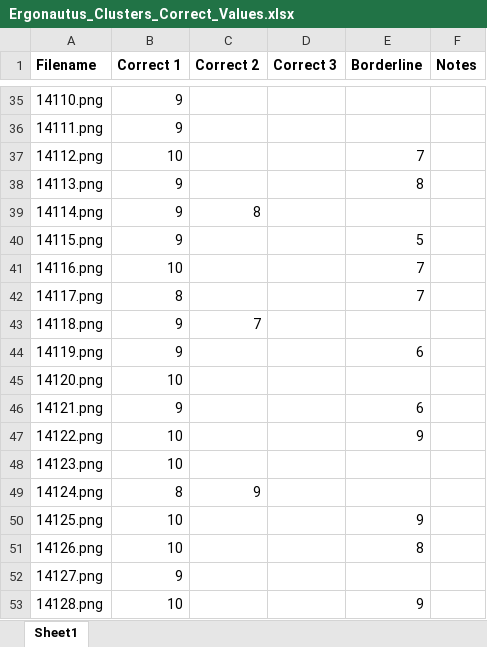
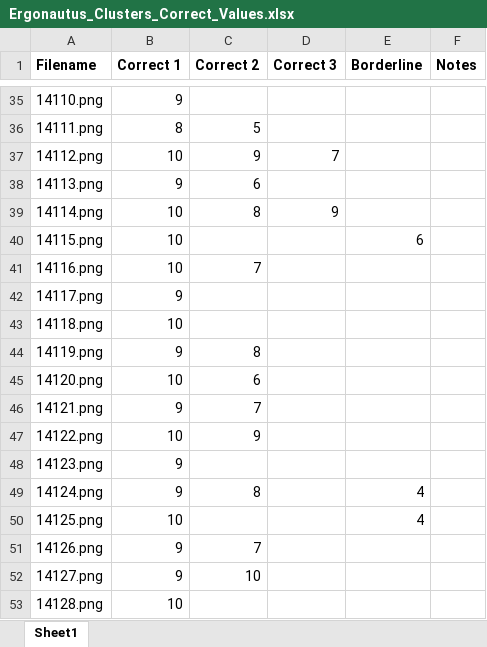
Before and after one commit to ethanrasmussen/EyeTraumaAnalysis, an Excel workbook: data/01_raw/Ergonautus/Ergonautus_Clusters_Correct_Values.xlsx, sheet Sheet1, drawn as a sheet; only a part is shown, gaps mark what is left out; values as stored, in another font and other column widths than the file's, no borders; the diff covers the shown part only; the diff names each change by its address in the sheet, - before the commit and + after, or states it on an @@ line.

Commit message:
update data/truth values in Ergonautus_Clusters_Correct_Values.xlsx to reflect recreation of kmeans clusters/data

```diff
--- a/data/01_raw/Ergonautus/Ergonautus_Clusters_Correct_Values.xlsx (sheet Sheet1)
+++ b/data/01_raw/Ergonautus/Ergonautus_Clusters_Correct_Values.xlsx (sheet Sheet1)
-B36 (Correct 1): 9
+B36 (Correct 1): 8
-C36 (Correct 2): (empty)
+C36 (Correct 2): 5
-C37 (Correct 2): (empty)
+C37 (Correct 2): 9
-D37 (Correct 3): (empty)
+D37 (Correct 3): 7
-E37 (Borderline): 7
+E37 (Borderline): (empty)
-C38 (Correct 2): (empty)
+C38 (Correct 2): 6
-E38 (Borderline): 8
+E38 (Borderline): (empty)
-B39:B40 (Correct 1): 9
+B39:B40 (Correct 1): 10
-D39 (Correct 3): (empty)
+D39 (Correct 3): 9
-E40 (Borderline): 5
+E40 (Borderline): 6
-C41 (Correct 2): (empty)
+C41 (Correct 2): 7
-E41:E42 (Borderline): 7
+E41:E42 (Borderline): (empty)
-B42 (Correct 1): 8
+B42 (Correct 1): 9
-B43 (Correct 1): 9
+B43 (Correct 1): 10
-C43 (Correct 2): 7
+C43 (Correct 2): (empty)
-C44 (Correct 2): (empty)
+C44 (Correct 2): 8
-E44 (Borderline): 6
+E44 (Borderline): (empty)
-C45 (Correct 2): (empty)
+C45 (Correct 2): 6
-C46 (Correct 2): (empty)
+C46 (Correct 2): 7
-E46 (Borderline): 6
+E46 (Borderline): (empty)
-C47 (Correct 2): (empty)
+C47 (Correct 2): 9
-E47 (Borderline): 9
+E47 (Borderline): (empty)
-B48 (Correct 1): 10
+B48 (Correct 1): 9
-B49 (Correct 1): 8
+B49 (Correct 1): 9
-C49 (Correct 2): 9
+C49 (Correct 2): 8
-E49 (Borderline): (empty)
+E49 (Borderline): 4
-E50 (Borderline): 9
+E50 (Borderline): 4
-B51 (Correct 1): 10
+B51 (Correct 1): 9
-C51 (Correct 2): (empty)
+C51 (Correct 2): 7
-E51 (Borderline): 8
+E51 (Borderline): (empty)
-C52 (Correct 2): (empty)
+C52 (Correct 2): 10
-E53 (Borderline): 9
+E53 (Borderline): (empty)
```
Also changed, not shown: 243 edited cells elsewhere in this sheet, 41 other files.
